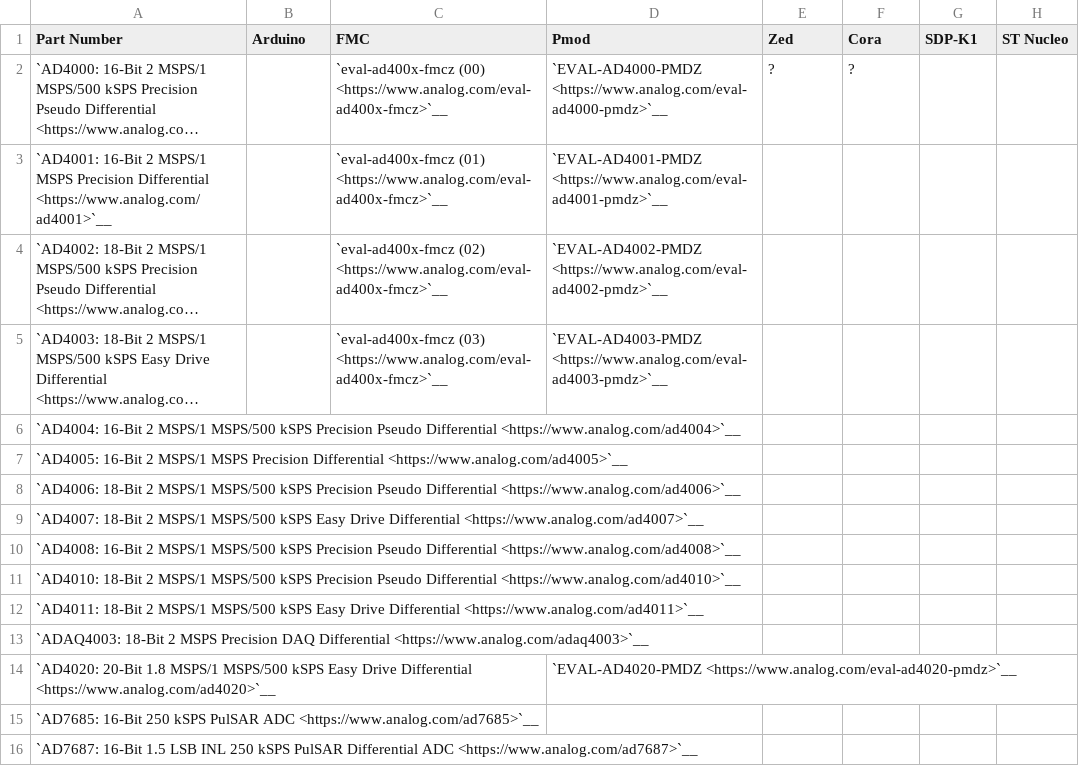
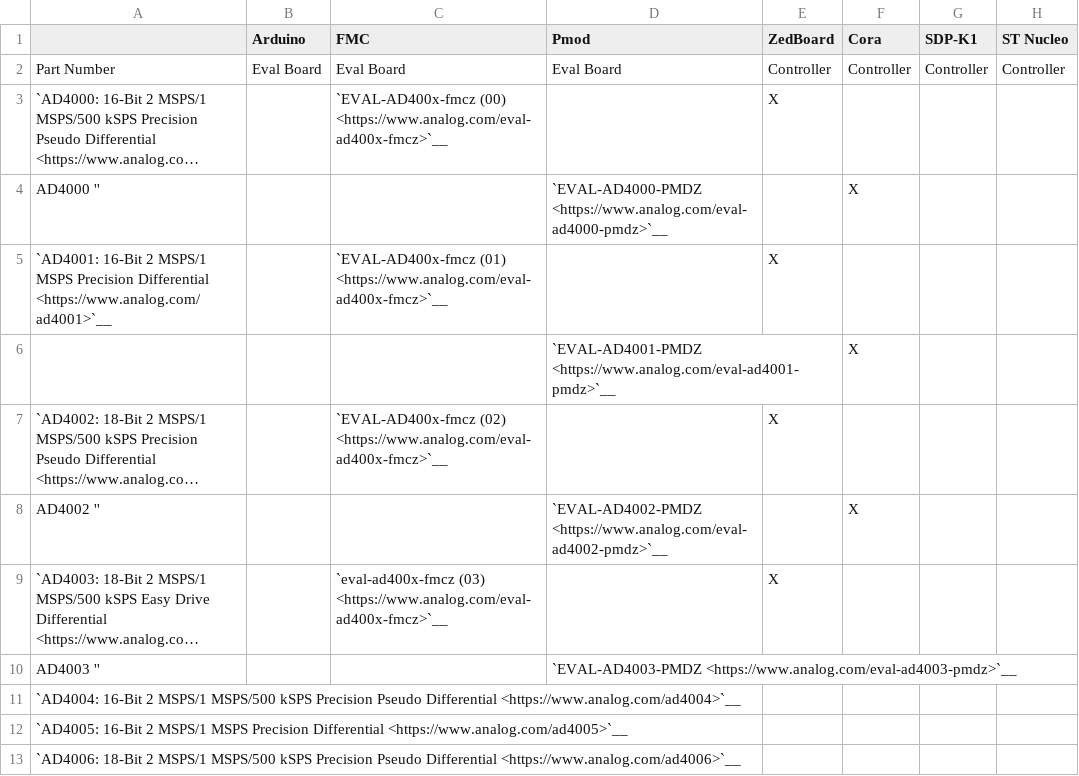
Before and after one commit to thorenscientific/documentation, a CSV file: docs/scratchpad/product-solution-centers/adc_pulsar_single/single_channel_SARs.csv, drawn as a sheet; only a part is shown; the shorter side is filled out with more unchanged rows; long unchanged cells end in …; addresses are those after the commit; the diff names each change by its address in the sheet, - before the commit and + after, or states it on an @@ line.

Commit message:
product-solution-centers/adc_pulsar_single Add ADI DataX diagram Strip out proprietary controller informatino Update table a bit

```diff
--- a/docs/scratchpad/product-solution-centers/adc_pulsar_single/single_channel_SARs.csv
+++ b/docs/scratchpad/product-solution-centers/adc_pulsar_single/single_channel_SARs.csv
-A1: Part Number
+A1: (empty)
-E1: Zed
+E1: ZedBoard
+row 2: Part Number | Eval Board | Eval Board | Eval Board | Controller | Controller | Controller | Controller
-C3 (FMC): `eval-ad400x-fmcz (00) <https://www.analog.com/eval-ad400x-fmcz>`__
+C3 (FMC): `EVAL-AD400x-fmcz (00) <https://www.analog.com/eval-ad400x-fmcz>`__
-D3 (Pmod): `EVAL-AD4000-PMDZ <https://www.analog.com/eval-ad4000-pmdz>`__
+D3 (Pmod): (empty)
-E3 (ZedBoard): ?
+E3 (ZedBoard): X
-F3 (Cora): ?
+F3 (Cora): (empty)
+row 4: AD4000 '' |  |  | `EVAL-AD4000-PMDZ <https://www.analog.com/eval-ad4000-pmdz>`__ |  | X
-C5 (FMC): `eval-ad400x-fmcz (01) <https://www.analog.com/eval-ad400x-fmcz>`__
+C5 (FMC): `EVAL-AD400x-fmcz (01) <https://www.analog.com/eval-ad400x-fmcz>`__
-D5 (Pmod): `EVAL-AD4001-PMDZ <https://www.analog.com/eval-ad4001-pmdz>`__
+D5 (Pmod): (empty)
-E5 (ZedBoard): (empty)
+E5 (ZedBoard): X
+row 6:  |  |  | `EVAL-AD4001-PMDZ <https://www.analog.com/eval-ad4001-pmdz>`__ |  | X
-C7 (FMC): `eval-ad400x-fmcz (02) <https://www.analog.com/eval-ad400x-fmcz>`__
+C7 (FMC): `EVAL-AD400x-fmcz (02) <https://www.analog.com/eval-ad400x-fmcz>`__
-D7 (Pmod): `EVAL-AD4002-PMDZ <https://www.analog.com/eval-ad4002-pmdz>`__
+D7 (Pmod): (empty)
-E7 (ZedBoard): (empty)
+E7 (ZedBoard): X
+row 8: AD4002 '' |  |  | `EVAL-AD4002-PMDZ <https://www.analog.com/eval-ad4002-pmdz>`__ |  | X
-D9 (Pmod): `EVAL-AD4003-PMDZ <https://www.analog.com/eval-ad4003-pmdz>`__
+D9 (Pmod): (empty)
-E9 (ZedBoard): (empty)
+E9 (ZedBoard): X
+row 10: AD4003 '' |  |  | `EVAL-AD4003-PMDZ <https://www.analog.com/eval-ad4003-pmdz>`__
```
Also changed, not shown: 2 other files.
